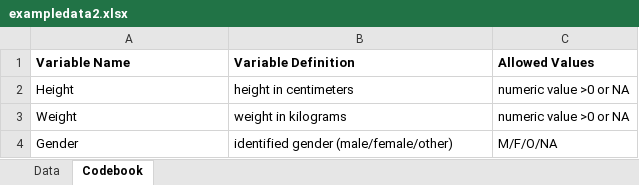
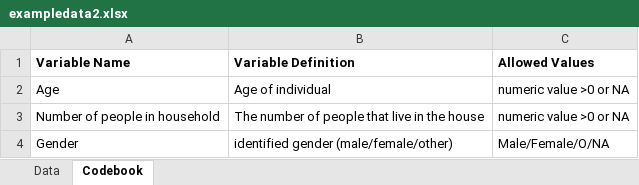
Before and after one commit to medu548/arlynsantiago-MADA-portfolio, an Excel workbook: starter-analysis-exercise/data/raw-data/exampledata2.xlsx, sheet Codebook, drawn as a sheet; values as stored, in another font and other column widths than the file's, no borders; removed rows and columns are numbered as before the commit, all else as after; the diff names each change by its address in the sheet, - before the commit and + after, or states it on an @@ line.

Commit message:
Updated my codebook!

```diff
--- a/starter-analysis-exercise/data/raw-data/exampledata2.xlsx (sheet Codebook)
+++ b/starter-analysis-exercise/data/raw-data/exampledata2.xlsx (sheet Codebook)
-row 2: Height | height in centimeters | numeric value >0 or NA
-row 3: Weight | weight in kilograms | numeric value >0 or NA
+row 2: Age | Age of individual | numeric value >0 or NA
+row 3: Number of people in household | The number of people that live in the house | numeric value >0 or NA
-C4 (Allowed Values): M/F/O/NA
+C4 (Allowed Values): Male/Female/O/NA
```
Also changed, not shown: sheet Data.
